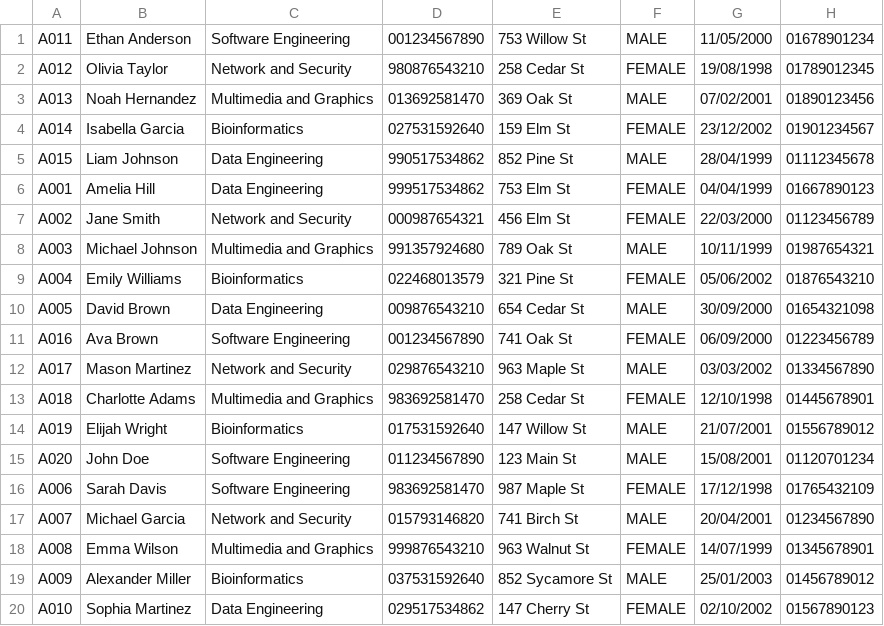
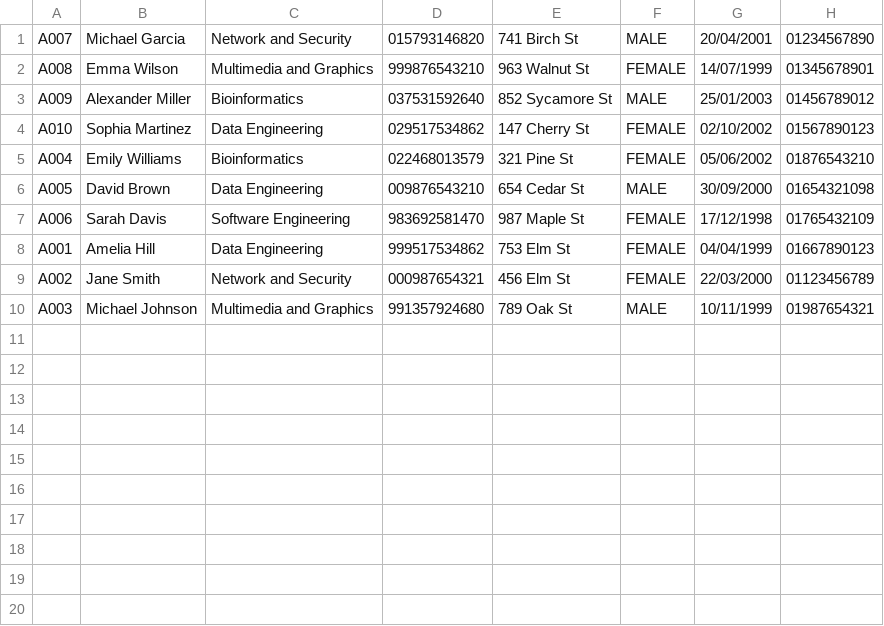
Before and after one commit to nenowoDev/Project1, a CSV file: Record.csv, drawn as a sheet.

Commit message:
Update Record.csv

```diff
--- a/Record.csv
+++ b/Record.csv
@@ -1,17 +1 @@
-A011,Ethan Anderson,Software Engineering,001234567890,753 Willow St,MALE,11/05/2000,01678901234
-A012,Olivia Taylor,Network and Security,980876543210,258 Cedar St,FEMALE,19/08/1998,01789012345
-A013,Noah Hernandez,Multimedia and Graphics,013692581470,369 Oak St,MALE,07/02/2001,01890123456
-A014,Isabella Garcia,Bioinformatics,027531592640,159 Elm St,FEMALE,23/12/2002,01901234567
-A015,Liam Johnson,Data Engineering,990517534862,852 Pine St,MALE,28/04/1999,01112345678
-A001,Amelia Hill,Data Engineering,999517534862,753 Elm St,FEMALE,04/04/1999,01667890123
-A002,Jane Smith,Network and Security,000987654321,456 Elm St,FEMALE,22/03/2000,01123456789
-A003,Michael Johnson,Multimedia and Graphics,991357924680,789 Oak St,MALE,10/11/1999,01987654321
-A004,Emily Williams,Bioinformatics,022468013579,321 Pine St,FEMALE,05/06/2002,01876543210
-A005,David Brown,Data Engineering,009876543210,654 Cedar St,MALE,30/09/2000,01654321098
-A016,Ava Brown,Software Engineering,001234567890,741 Oak St,FEMALE,06/09/2000,01223456789
-A017,Mason Martinez,Network and Security,029876543210,963 Maple St,MALE,03/03/2002,01334567890
-A018,Charlotte Adams,Multimedia and Graphics,983692581470,258 Cedar St,FEMALE,12/10/1998,01445678901
-A019,Elijah Wright,Bioinformatics,017531592640,147 Willow St,MALE,21/07/2001,01556789012
-A020,John Doe,Software Engineering,011234567890,123 Main St,MALE,15/08/2001,01120701234
-A006,Sarah Davis,Software Engineering,983692581470,987 Maple St,FEMALE,17/12/1998,01765432109
 A007,Michael Garcia,Network and Security,015793146820,741 Birch St,MALE,20/04/2001,01234567890
@@ -20 +4,7 @@ A009,Alexander Miller,Bioinformatics,037531592640,852 Sycamore St,MALE,25/01/200
 A010,Sophia Martinez,Data Engineering,029517534862,147 Cherry St,FEMALE,02/10/2002,01567890123
+A004,Emily Williams,Bioinformatics,022468013579,321 Pine St,FEMALE,05/06/2002,01876543210
+A005,David Brown,Data Engineering,009876543210,654 Cedar St,MALE,30/09/2000,01654321098
+A006,Sarah Davis,Software Engineering,983692581470,987 Maple St,FEMALE,17/12/1998,01765432109
+A001,Amelia Hill,Data Engineering,999517534862,753 Elm St,FEMALE,04/04/1999,01667890123
+A002,Jane Smith,Network and Security,000987654321,456 Elm St,FEMALE,22/03/2000,01123456789
+A003,Michael Johnson,Multimedia and Graphics,991357924680,789 Oak St,MALE,10/11/1999,01987654321
```
